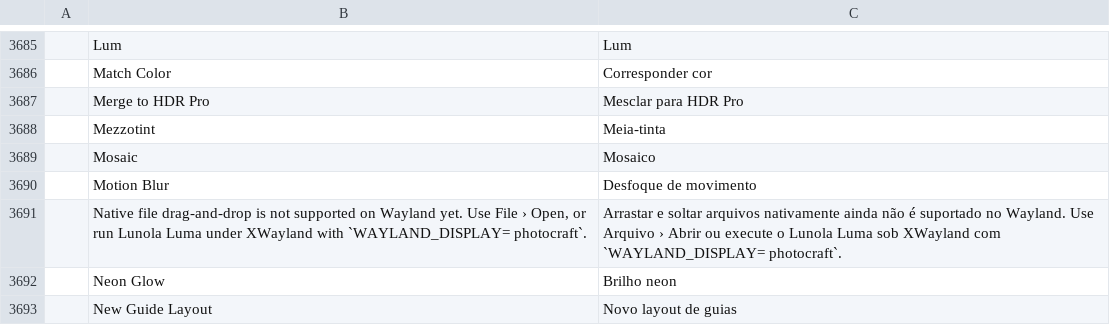
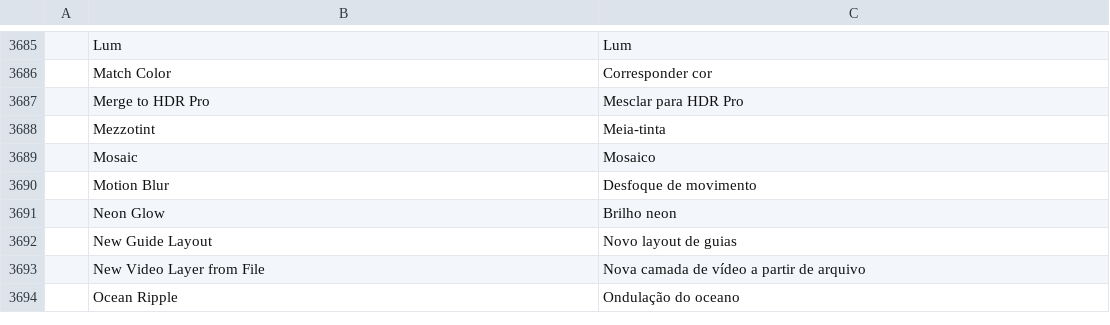
Before and after one commit to pujosety/Lunola-Luma, a TSV file: crates/ui-egui/src/i18n/pt-br.tsv, drawn as a sheet; only a part is shown, gaps mark what is left out; the shorter side is filled out with more unchanged rows; the diff names each change by its address in the sheet, - before the commit and + after, or states it on an @@ line.

```diff
--- a/crates/ui-egui/src/i18n/pt-br.tsv
+++ b/crates/ui-egui/src/i18n/pt-br.tsv
-row 3691:  | Native file drag-and-drop is not supported on Wayland yet. Use File › Open, or run Lunola Luma under XWayland with `WAYLAND_DISPLAY= photocraft`. | Arrastar e soltar arquivos nativamente ainda não é suportado no Wayland. Use Arquivo › Abrir ou execute o Lunola Luma sob XWayland com `WAYLAND_DISPLAY= photocraft`.
```
Also changed, not shown: crates/ui-egui/src/i18n/el.tsv, crates/ui-egui/src/i18n/ja.tsv, 19 other files.
